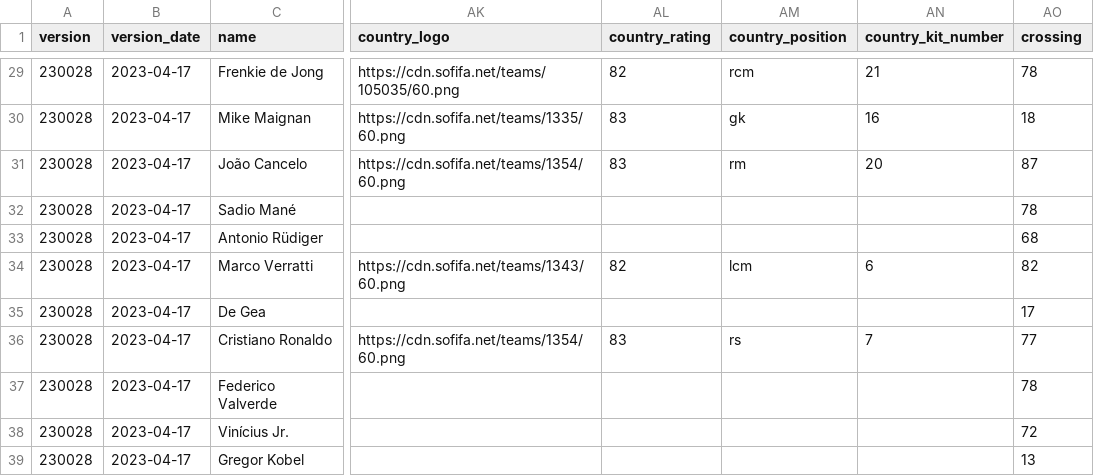
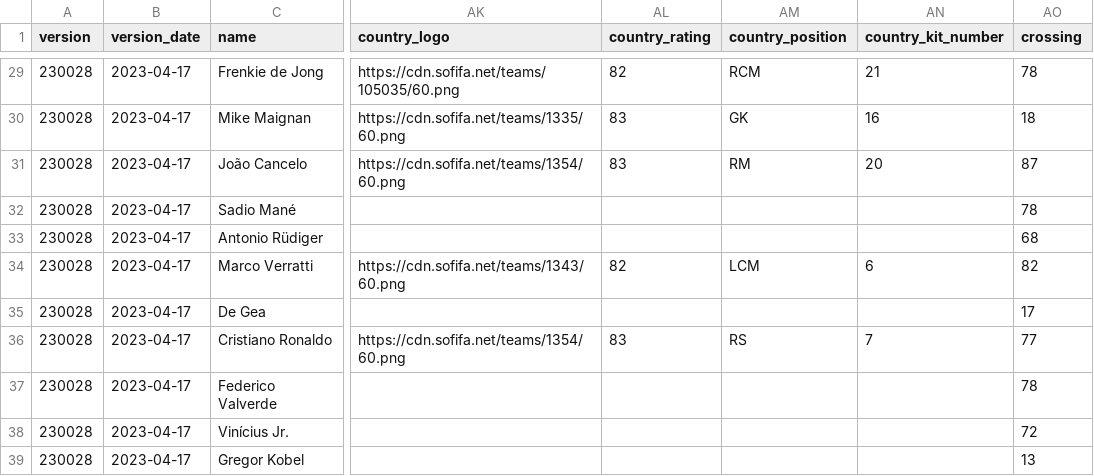
Before and after one commit to prashantghimire/sofifa-web-scraper, a CSV file: output/player_data_test.csv, drawn as a sheet; only a part is shown, gaps mark what is left out; the diff covers the shown part only; the diff names each change by its address in the sheet, - before the commit and + after, or states it on an @@ line.

Commit message:
updated position case

```diff
--- a/output/player_data_test.csv
+++ b/output/player_data_test.csv
-AM29 (country_position): rcm
+AM29 (country_position): RCM
-AM30 (country_position): gk
+AM30 (country_position): GK
-AM31 (country_position): rm
+AM31 (country_position): RM
-AM34 (country_position): lcm
+AM34 (country_position): LCM
-AM36 (country_position): rs
+AM36 (country_position): RS
```
Also changed, not shown: 29 edited cells elsewhere in this file, 1 other file.
